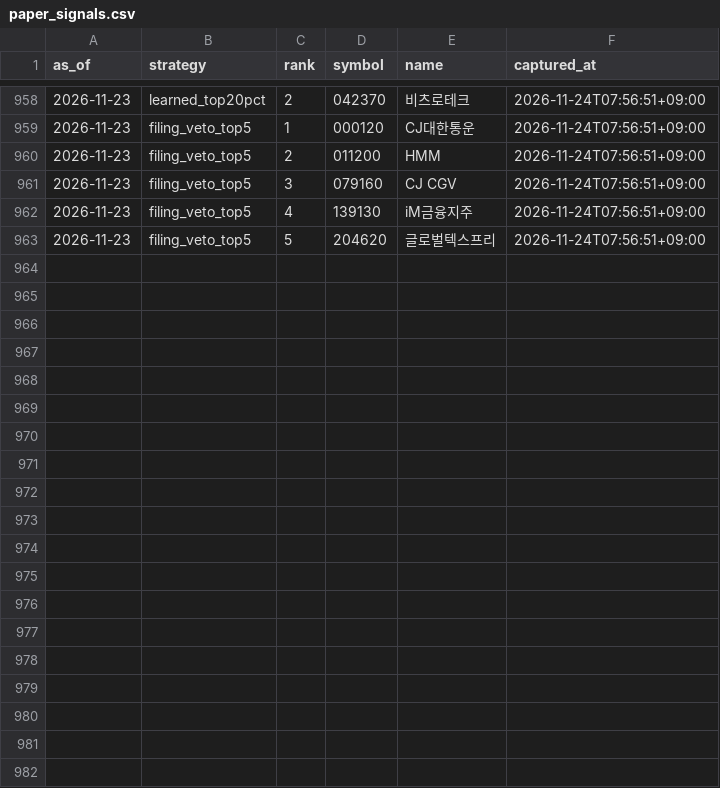
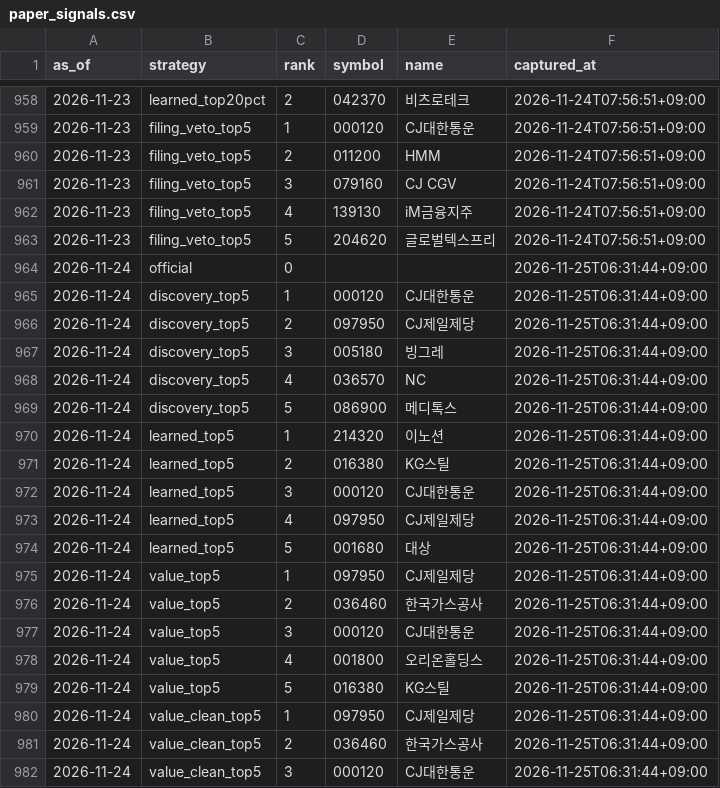
Before and after one commit to LEOSONG727/kis-foreign-flow-report, a CSV file: data/paper_signals.csv, drawn as a sheet; only a part is shown, gaps mark what is left out; the diff covers the shown part only.

```diff
--- a/data/paper_signals.csv
+++ b/data/paper_signals.csv
@@ -963 +963,20 @@ as_of,strategy,rank,symbol,name,captured_at
 2026-11-23,filing_veto_top5,5,204620,글로벌텍스프리,2026-11-24T07:56:51+09:00
+2026-11-24,official,0,,,2026-11-25T06:31:44+09:00
+2026-11-24,discovery_top5,1,000120,CJ대한통운,2026-11-25T06:31:44+09:00
+2026-11-24,discovery_top5,2,097950,CJ제일제당,2026-11-25T06:31:44+09:00
+2026-11-24,discovery_top5,3,005180,빙그레,2026-11-25T06:31:44+09:00
+2026-11-24,discovery_top5,4,036570,NC,2026-11-25T06:31:44+09:00
+2026-11-24,discovery_top5,5,086900,메디톡스,2026-11-25T06:31:44+09:00
+2026-11-24,learned_top5,1,214320,이노션,2026-11-25T06:31:44+09:00
+2026-11-24,learned_top5,2,016380,KG스틸,2026-11-25T06:31:44+09:00
+2026-11-24,learned_top5,3,000120,CJ대한통운,2026-11-25T06:31:44+09:00
+2026-11-24,learned_top5,4,097950,CJ제일제당,2026-11-25T06:31:44+09:00
+2026-11-24,learned_top5,5,001680,대상,2026-11-25T06:31:44+09:00
+2026-11-24,value_top5,1,097950,CJ제일제당,2026-11-25T06:31:44+09:00
+2026-11-24,value_top5,2,036460,한국가스공사,2026-11-25T06:31:44+09:00
+2026-11-24,value_top5,3,000120,CJ대한통운,2026-11-25T06:31:44+09:00
+2026-11-24,value_top5,4,001800,오리온홀딩스,2026-11-25T06:31:44+09:00
+2026-11-24,value_top5,5,016380,KG스틸,2026-11-25T06:31:44+09:00
+2026-11-24,value_clean_top5,1,097950,CJ제일제당,2026-11-25T06:31:44+09:00
+2026-11-24,value_clean_top5,2,036460,한국가스공사,2026-11-25T06:31:44+09:00
+2026-11-24,value_clean_top5,3,000120,CJ대한통운,2026-11-25T06:31:44+09:00
```
Also changed, not shown: 9 added rows elsewhere in this file, data/jev_event_live.csv, data/jev_experiment.csv, 24 other files.
